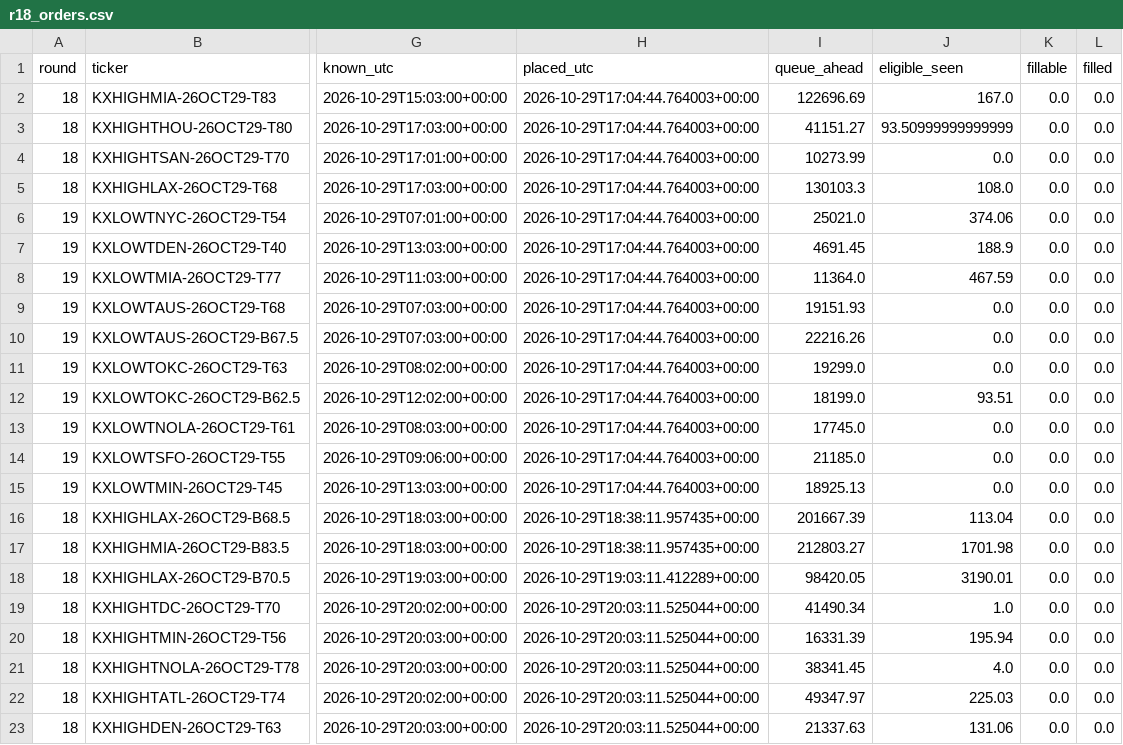
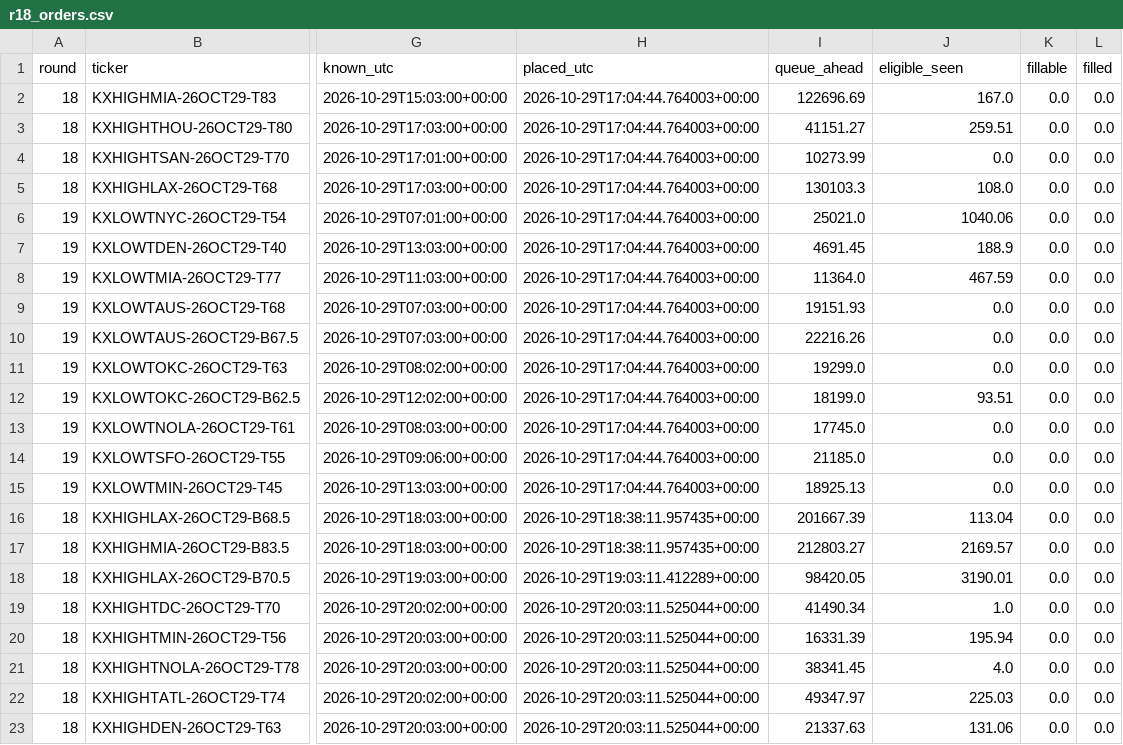
Before and after one commit to ryofencellc-collab/CLAUDE, a CSV file: paper/r18_orders.csv, drawn as a sheet; only a part is shown, gaps mark what is left out; the diff names each change by its address in the sheet, - before the commit and + after, or states it on an @@ line.

```diff
--- a/paper/r18_orders.csv
+++ b/paper/r18_orders.csv
-J3 (eligible_seen): 93.50999999999999
+J3 (eligible_seen): 259.51
-J6 (eligible_seen): 374.06
+J6 (eligible_seen): 1040.06
-J17 (eligible_seen): 1701.98
+J17 (eligible_seen): 2169.57
```
Also changed, not shown: 1 other file.
